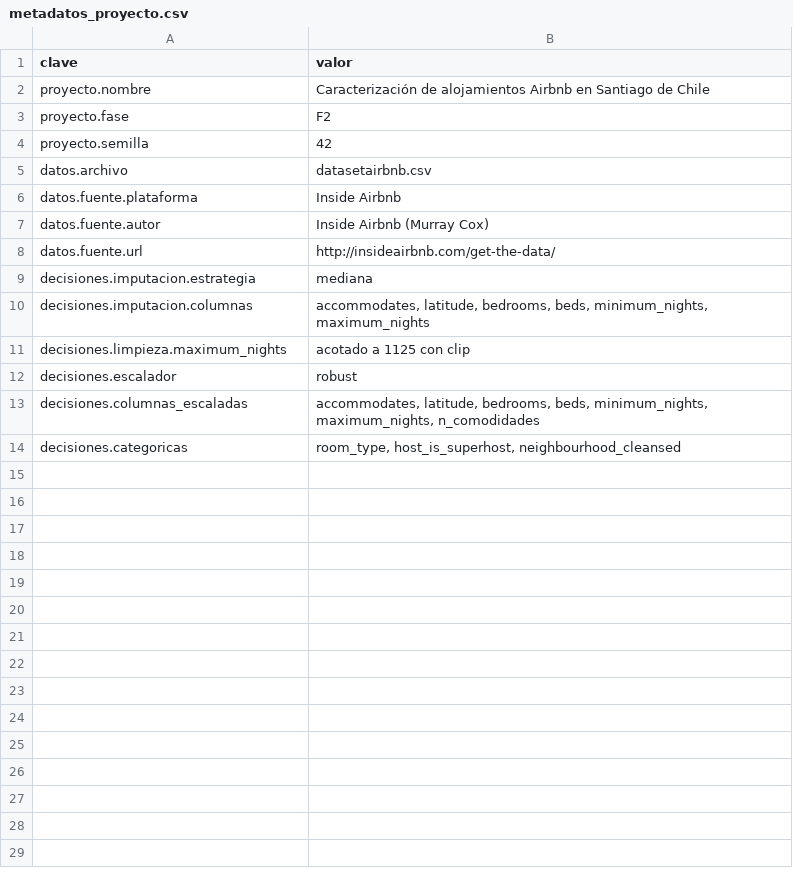
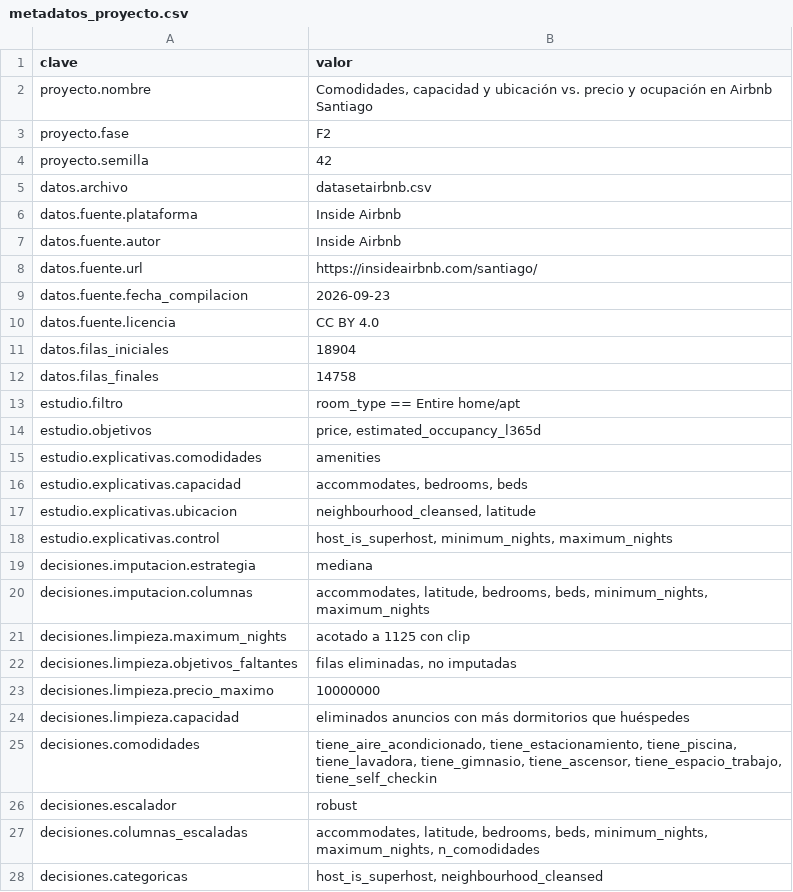
Before and after one commit to ggarcesv/grupo_8_magister_mcdi500, a CSV file: docs/metadatos_proyecto.csv, drawn as a sheet.

Commit message:
docs: Se actualiza metadatos, conclusiones y reflexión técnica con bitácora.

```diff
--- a/docs/metadatos_proyecto.csv
+++ b/docs/metadatos_proyecto.csv
@@ -1,3 +1,3 @@
 clave,valor
-proyecto.nombre,Caracterización de alojamientos Airbnb en Santiago de Chile
+proyecto.nombre,"Comodidades, capacidad y ubicación vs. precio y ocupación en Airbnb Santiago"
 proyecto.fase,F2
@@ -6,4 +6,14 @@ datos.archivo,datasetairbnb.csv
 datos.fuente.plataforma,Inside Airbnb
-datos.fuente.autor,Inside Airbnb (Murray Cox)
-datos.fuente.url,http://insideairbnb.com/get-the-data/
+datos.fuente.autor,Inside Airbnb
+datos.fuente.url,https://insideairbnb.com/santiago/
+datos.fuente.fecha_compilacion,2026-09-23
+datos.fuente.licencia,CC BY 4.0
+datos.filas_iniciales,18904
+datos.filas_finales,14758
+estudio.filtro,room_type == Entire home/apt
+estudio.objetivos,"price, estimated_occupancy_l365d"
+estudio.explicativas.comodidades,amenities
+estudio.explicativas.capacidad,"accommodates, bedrooms, beds"
+estudio.explicativas.ubicacion,"neighbourhood_cleansed, latitude"
+estudio.explicativas.control,"host_is_superhost, minimum_nights, maximum_nights"
 decisiones.imputacion.estrategia,mediana
@@ -11,4 +21,8 @@ decisiones.imputacion.columnas,"accommodates, latitude, bedrooms, beds, minimum_
 decisiones.limpieza.maximum_nights,acotado a 1125 con clip
+decisiones.limpieza.objetivos_faltantes,"filas eliminadas, no imputadas"
+decisiones.limpieza.precio_maximo,10000000
+decisiones.limpieza.capacidad,eliminados anuncios con más dormitorios que huéspedes
+decisiones.comodidades,"tiene_aire_acondicionado, tiene_estacionamiento, tiene_piscina, tiene_lavadora, tiene_gimnasio, tiene_ascensor, tiene_espacio_trabajo, tiene_self_checkin"
 decisiones.escalador,robust
 decisiones.columnas_escaladas,"accommodates, latitude, bedrooms, beds, minimum_nights, maximum_nights, n_comodidades"
-decisiones.categoricas,"room_type, host_is_superhost, neighbourhood_cleansed"
+decisiones.categoricas,"host_is_superhost, neighbourhood_cleansed"
```
Also changed, not shown: 1 other file.
